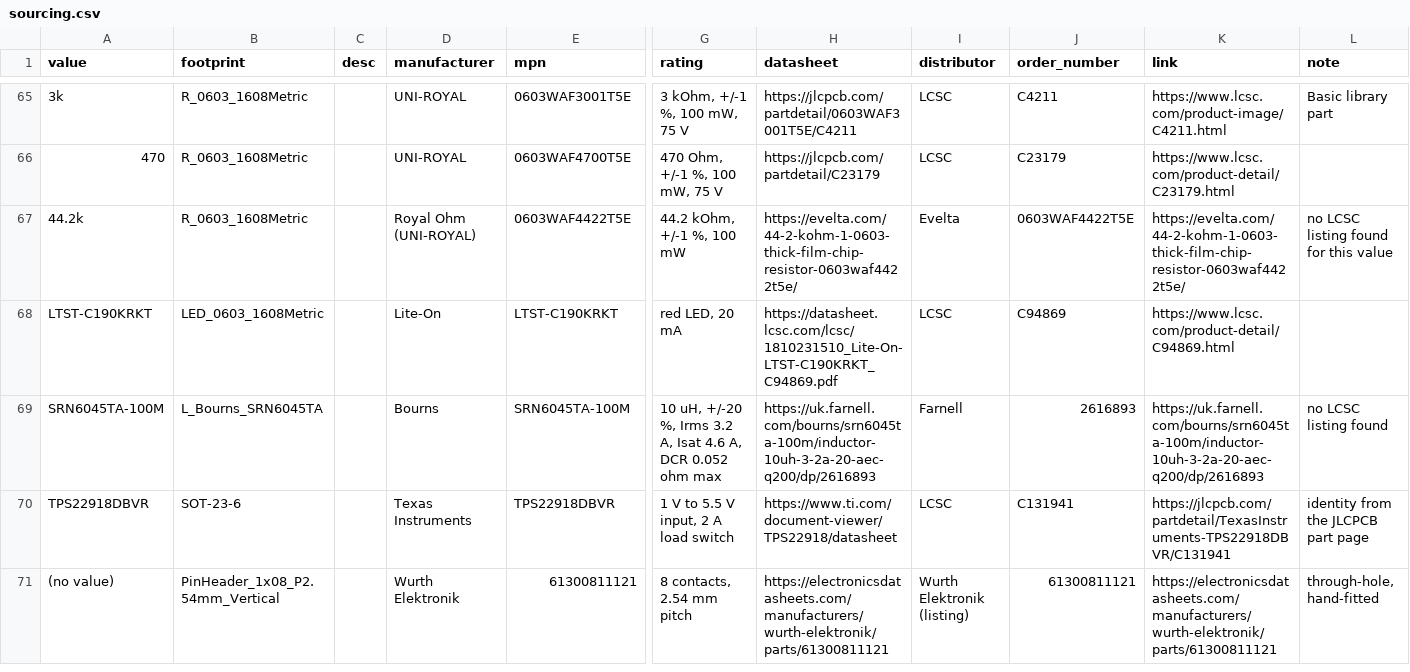
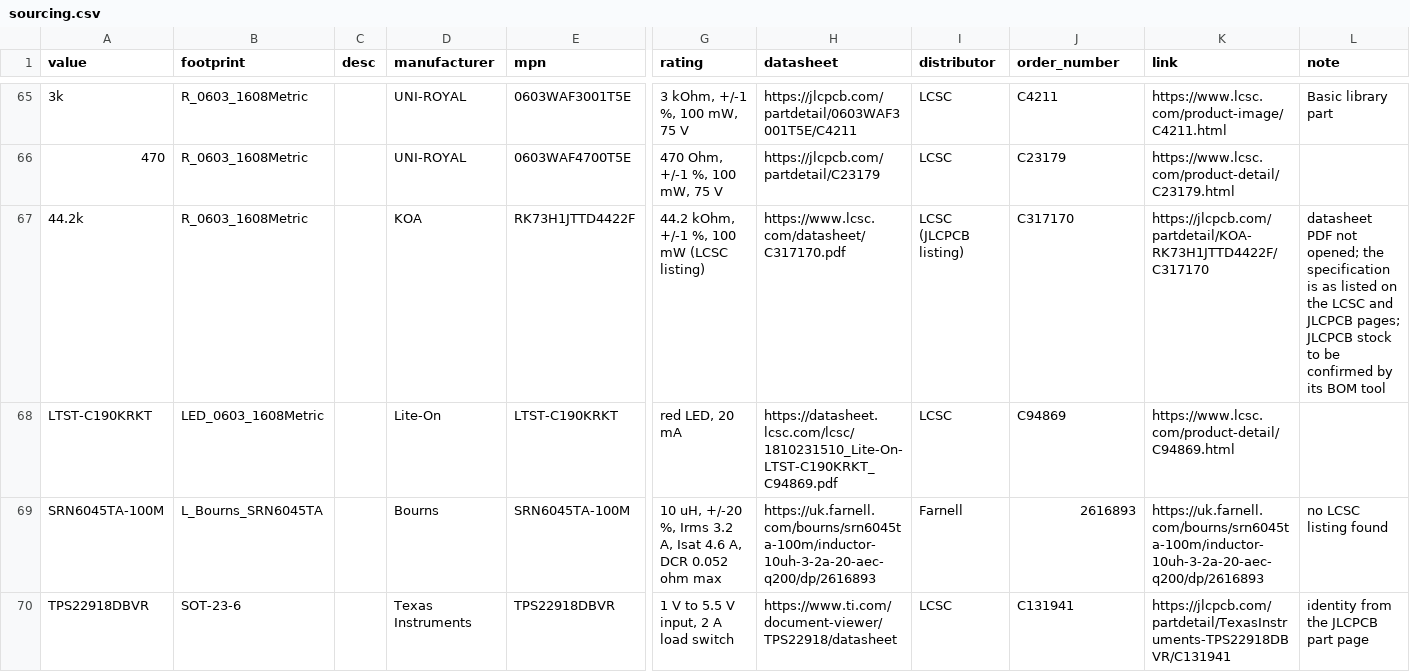
Before and after one commit to absmach/synth, a CSV file: qualification/class-a/protected-power-entry/agent-run/tools/sourcing.csv, drawn as a sheet; only a part is shown, gaps mark what is left out; the shorter side is filled out with more unchanged rows; the diff names each change by its address in the sheet, - before the commit and + after, or states it on an @@ line.

Commit message:
docs(qualification): source R3 (44.2k) as KOA RK73H1JTTD4422F, a JLCPCB-listed part

```diff
--- a/qualification/class-a/protected-power-entry/agent-run/tools/sourcing.csv
+++ b/qualification/class-a/protected-power-entry/agent-run/tools/sourcing.csv
-D67 (manufacturer): Royal Ohm (UNI-ROYAL)
+D67 (manufacturer): KOA
-E67 (mpn): 0603WAF4422T5E
+E67 (mpn): RK73H1JTTD4422F
-G67 (rating): 44.2 kOhm, +/-1 %, 100 mW
+G67 (rating): 44.2 kOhm, +/-1 %, 100 mW (LCSC listing)
-H67 (datasheet): https://evelta.com/44-2-kohm-1-0603-thick-film-chip-resistor-0603waf4422t5e/
+H67 (datasheet): https://www.lcsc.com/datasheet/C317170.pdf
-I67 (distributor): Evelta
+I67 (distributor): LCSC (JLCPCB listing)
-J67 (order_number): 0603WAF4422T5E
+J67 (order_number): C317170
-K67 (link): https://evelta.com/44-2-kohm-1-0603-thick-film-chip-resistor-0603waf4422t5e/
+K67 (link): https://jlcpcb.com/partdetail/KOA-RK73H1JTTD4422F/C317170
-L67 (note): no LCSC listing found for this value
+L67 (note): datasheet PDF not opened; the specification is as listed on the LCSC and JLCPCB pages; JLCPCB stock to be confirmed by its BOM tool
```
Also changed, not shown: qualification/class-a/protected-power-entry/fab/protected_power_entry_bom_orderable.csv, 3 other files.
